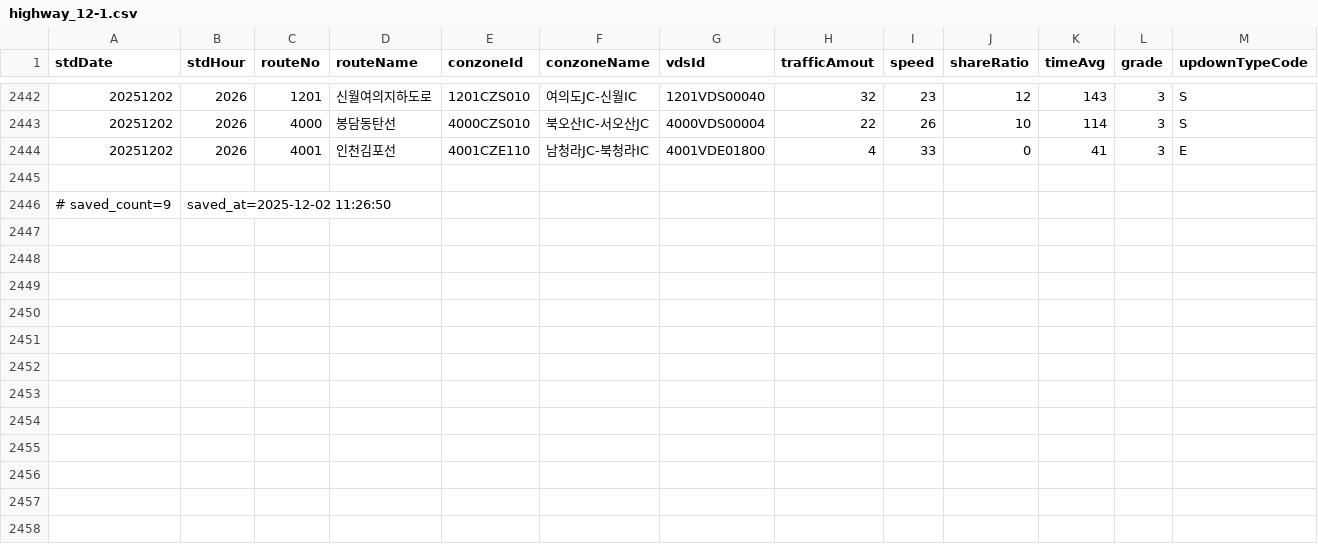
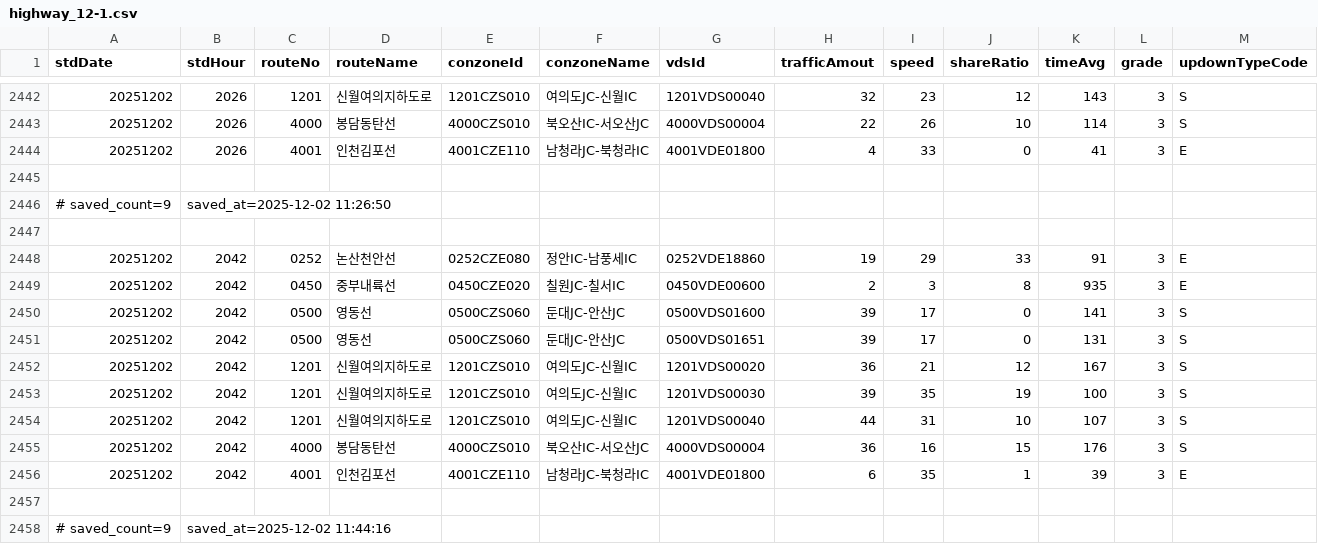
Before and after one commit to otter2023/FlowTrack, a CSV file: highway_12-1.csv, drawn as a sheet; only a part is shown, gaps mark what is left out; the diff names each change by its address in the sheet, - before the commit and + after, or states it on an @@ line.

```diff
--- a/highway_12-1.csv
+++ b/highway_12-1.csv
+row 2447: (empty)
+row 2448: 20251202 | 2042 | 0252 | 논산천안선 | 0252CZE080 | 정안IC-남풍세IC | 0252VDE18860 | 19 | 29 | 33 | 91 | 3 | E
+row 2449: 20251202 | 2042 | 0450 | 중부내륙선 | 0450CZE020 | 칠원JC-칠서IC | 0450VDE00600 | 2 | 3 | 8 | 935 | 3 | E
+row 2450: 20251202 | 2042 | 0500 | 영동선 | 0500CZS060 | 둔대JC-안산JC | 0500VDS01600 | 39 | 17 | 0 | 141 | 3 | S
+row 2451: 20251202 | 2042 | 0500 | 영동선 | 0500CZS060 | 둔대JC-안산JC | 0500VDS01651 | 39 | 17 | 0 | 131 | 3 | S
+row 2452: 20251202 | 2042 | 1201 | 신월여의지하도로 | 1201CZS010 | 여의도JC-신월IC | 1201VDS00020 | 36 | 21 | 12 | 167 | 3 | S
+row 2453: 20251202 | 2042 | 1201 | 신월여의지하도로 | 1201CZS010 | 여의도JC-신월IC | 1201VDS00030 | 39 | 35 | 19 | 100 | 3 | S
+row 2454: 20251202 | 2042 | 1201 | 신월여의지하도로 | 1201CZS010 | 여의도JC-신월IC | 1201VDS00040 | 44 | 31 | 10 | 107 | 3 | S
+row 2455: 20251202 | 2042 | 4000 | 봉담동탄선 | 4000CZS010 | 북오산IC-서오산JC | 4000VDS00004 | 36 | 16 | 15 | 176 | 3 | S
+row 2456: 20251202 | 2042 | 4001 | 인천김포선 | 4001CZE110 | 남청라JC-북청라IC | 4001VDE01800 | 6 | 35 | 1 | 39 | 3 | E
+row 2457: (empty)
+row 2458: # saved_count=9 | saved_at=2025-12-02 11:44:16
```
